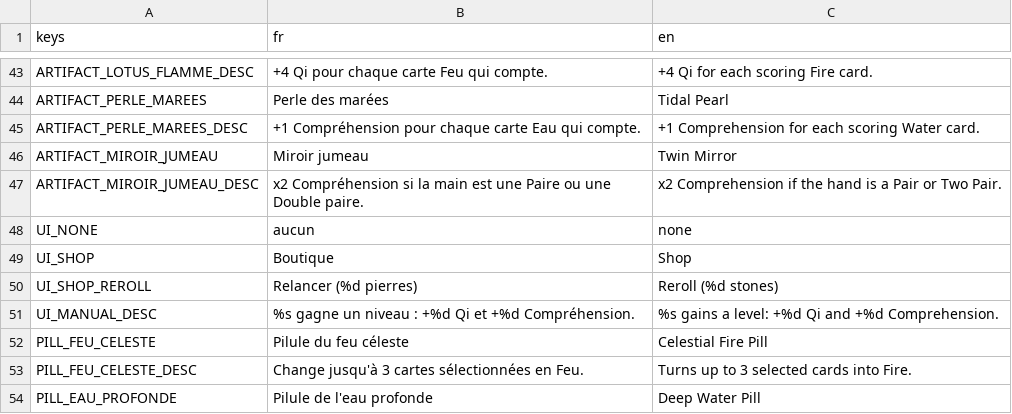
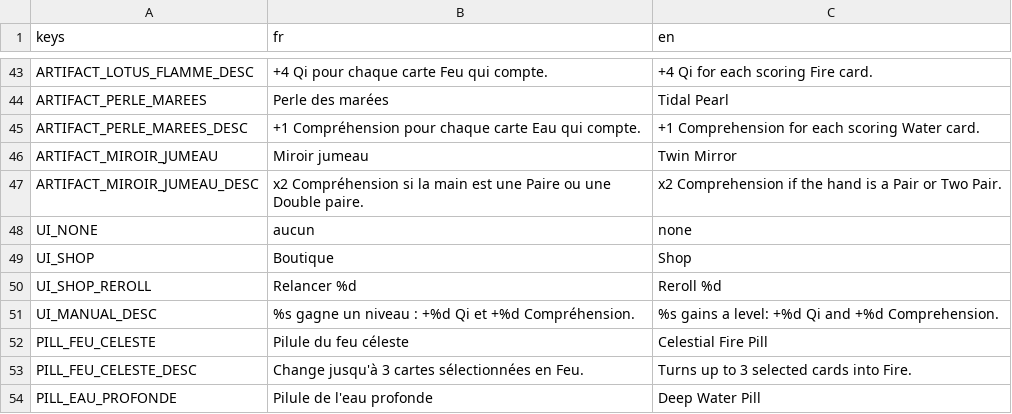
Before and after one commit to BazeOnigiri/deckbuilder-cultivation, a CSV file: localization/textes.csv, drawn as a sheet; only a part is shown, gaps mark what is left out.

```diff
--- a/localization/textes.csv
+++ b/localization/textes.csv
@@ -49,3 +49,3 @@ UI_NONE,aucun,none
 UI_SHOP,Boutique,Shop
-UI_SHOP_REROLL,Relancer (%d pierres),Reroll (%d stones)
+UI_SHOP_REROLL,Relancer %d,Reroll %d
 UI_MANUAL_DESC,%s gagne un niveau : +%d Qi et +%d Compréhension.,%s gains a level: +%d Qi and +%d Comprehension.
```
Also changed, not shown: 13 other files.
